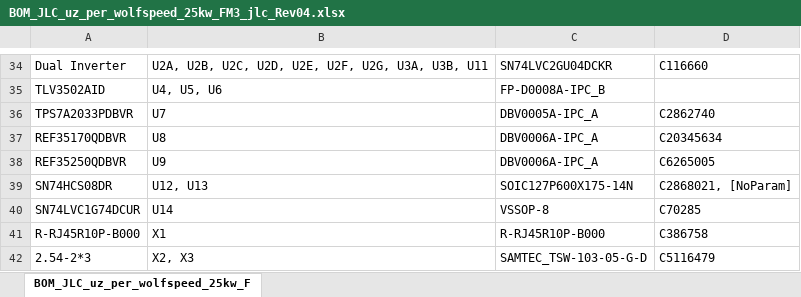
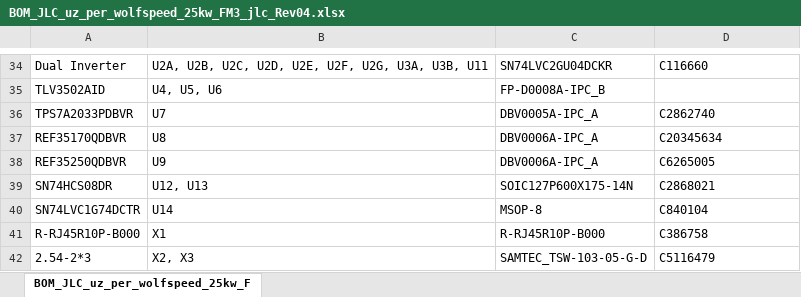
Before and after one commit to ultrazohm/uz_per_wolfspeed_25kw_fm3, an Excel workbook: Altium/Project Outputs for uz_per_wolfspeed_25kw_FM3/Rev04/BOM_JLC/BOM_JLC_uz_per_wolfspeed_25kw_FM3_jlc_Rev04.xlsx, sheet BOM_JLC_uz_per_wolfspeed_25kw_F, drawn as a sheet; only a part is shown, gaps mark what is left out; values as stored, in another font and other column widths than the file's, no borders; the diff names each change by its address in the sheet, - before the commit and + after, or states it on an @@ line.

Commit message:
updated SN74HCS08DR from library und reconnected the two parts. recreated outputjob files, but production was done with the zipped sources

```diff
--- a/Altium/Project Outputs for uz_per_wolfspeed_25kw_FM3/Rev04/BOM_JLC/BOM_JLC_uz_per_wolfspeed_25kw_FM3_jlc_Rev04.xlsx (sheet BOM_JLC_uz_per_wolfspeed_25kw_F)
+++ b/Altium/Project Outputs for uz_per_wolfspeed_25kw_FM3/Rev04/BOM_JLC/BOM_JLC_uz_per_wolfspeed_25kw_FM3_jlc_Rev04.xlsx (sheet BOM_JLC_uz_per_wolfspeed_25kw_F)
-D39: C2868021, [NoParam]
+D39: C2868021
-A40: SN74LVC1G74DCUR
+A40: SN74LVC1G74DCTR
-C40: VSSOP-8
+C40: MSOP-8
-D40: C70285
+D40: C840104
```
Also changed, not shown: 29 other files.
